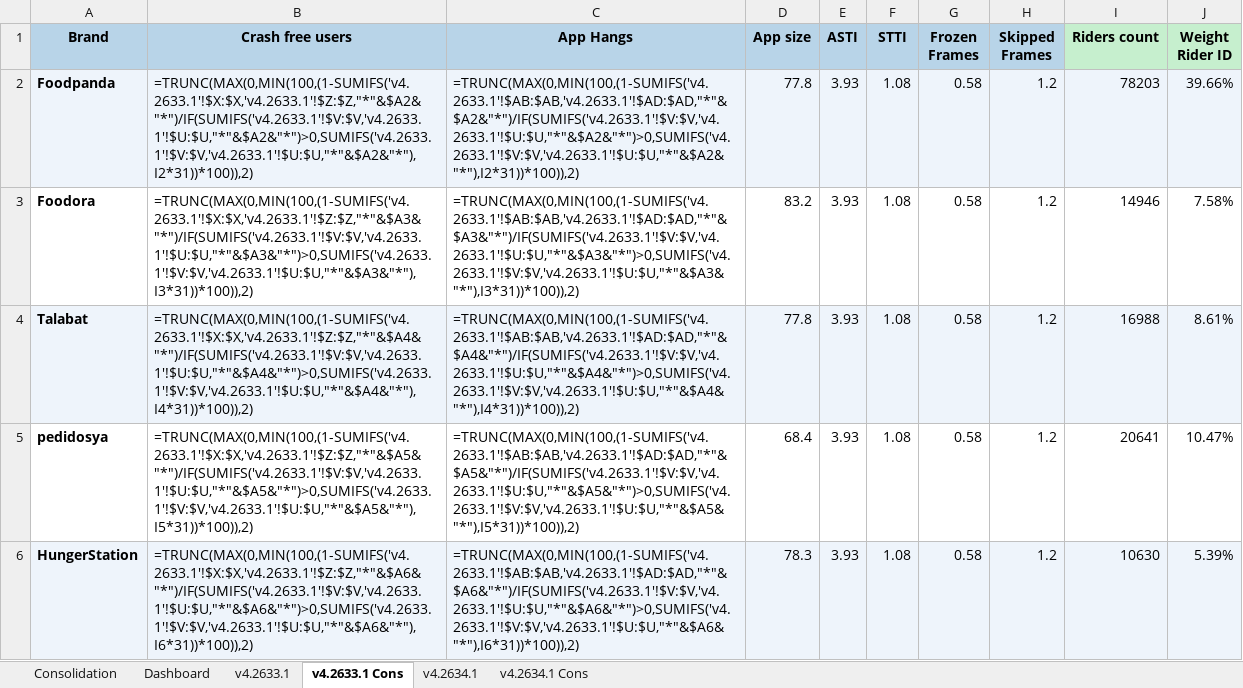
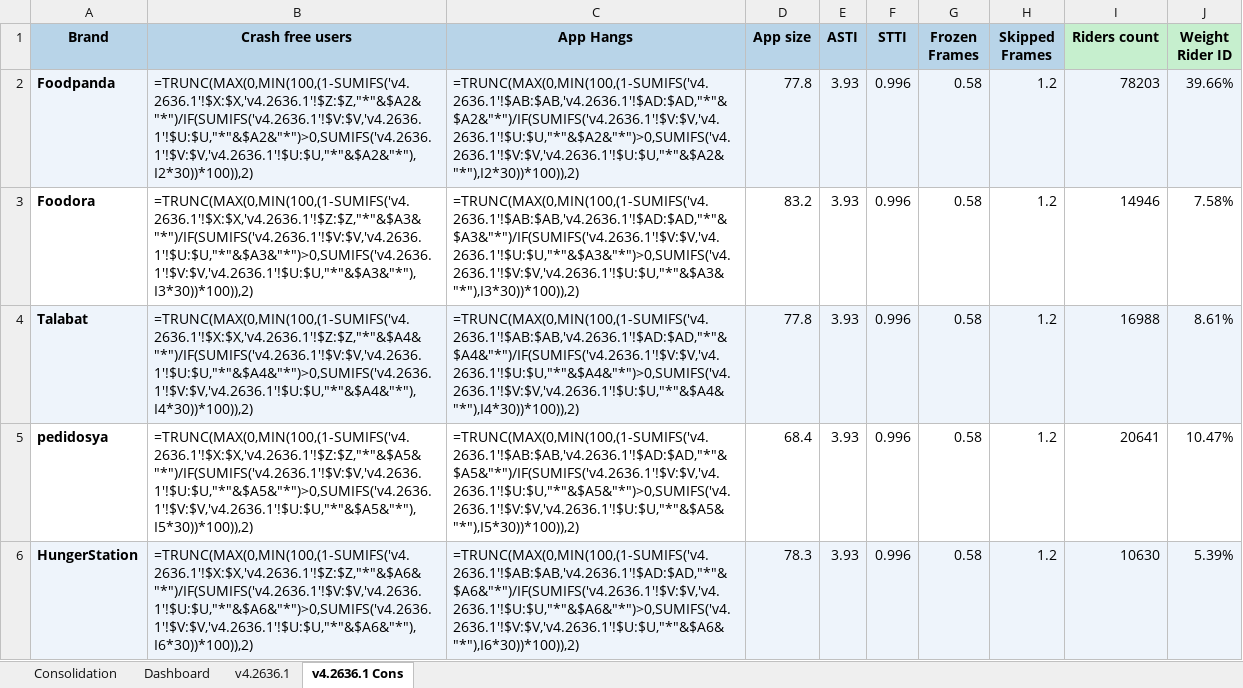
Before and after one commit to shilpa-bansal0401/rider-app-ios-reliability-dashboard, an Excel workbook: consolidation_report/sentry_data.xlsx, sheet v4.2636.1 Cons, drawn as a sheet; only a part is shown; values as stored, in another font and other column widths than the file's, no borders; formulas without a stored value are shown as written; the diff covers the shown part only; the diff names each change by its address in the sheet, - before the commit and + after, or states it on an @@ line.

Commit message:
Report update for September and crash query

```diff
--- a/consolidation_report/sentry_data.xlsx (sheet v4.2636.1 Cons)
+++ b/consolidation_report/sentry_data.xlsx (sheet v4.2636.1 Cons)
-sheet tab: v4.2633.1
+sheet tab: v4.2636.1
-sheet tab: v4.2633.1 Cons
+sheet tab: v4.2636.1 Cons
-sheet tab: v4.2634.1
-sheet tab: v4.2634.1 Cons
-B2 (Crash free users): =TRUNC(MAX(0,MIN(100,(1-SUMIFS('v4.2633.1'!$X:$X,'v4.2633.1'!$Z:$Z,"*"&$A2&"*")/IF(SUMIFS('v4.2633.1'!$V:$V,'v4.2633.1'!$U:$U,"*"&$A2&"*")>0,SUMIFS('v4.2633.1'!$V:$V,'v4.2633.1'!$U:$U,"*"&$A2&"*"),I2*31))*100)),2)
+B2 (Crash free users): =TRUNC(MAX(0,MIN(100,(1-SUMIFS('v4.2636.1'!$X:$X,'v4.2636.1'!$Z:$Z,"*"&$A2&"*")/IF(SUMIFS('v4.2636.1'!$V:$V,'v4.2636.1'!$U:$U,"*"&$A2&"*")>0,SUMIFS('v4.2636.1'!$V:$V,'v4.2636.1'!$U:$U,"*"&$A2&"*"),I2*30))*100)),2)
-C2 (App Hangs): =TRUNC(MAX(0,MIN(100,(1-SUMIFS('v4.2633.1'!$AB:$AB,'v4.2633.1'!$AD:$AD,"*"&$A2&"*")/IF(SUMIFS('v4.2633.1'!$V:$V,'v4.2633.1'!$U:$U,"*"&$A2&"*")>0,SUMIFS('v4.2633.1'!$V:$V,'v4.2633.1'!$U:$U,"*"&$A2&"*"),I2*31))*100)),2)
+C2 (App Hangs): =TRUNC(MAX(0,MIN(100,(1-SUMIFS('v4.2636.1'!$AB:$AB,'v4.2636.1'!$AD:$AD,"*"&$A2&"*")/IF(SUMIFS('v4.2636.1'!$V:$V,'v4.2636.1'!$U:$U,"*"&$A2&"*")>0,SUMIFS('v4.2636.1'!$V:$V,'v4.2636.1'!$U:$U,"*"&$A2&"*"),I2*30))*100)),2)
-F2:F6 (STTI): 1.08
+F2:F6 (STTI): 0.996
-B3 (Crash free users): =TRUNC(MAX(0,MIN(100,(1-SUMIFS('v4.2633.1'!$X:$X,'v4.2633.1'!$Z:$Z,"*"&$A3&"*")/IF(SUMIFS('v4.2633.1'!$V:$V,'v4.2633.1'!$U:$U,"*"&$A3&"*")>0,SUMIFS('v4.2633.1'!$V:$V,'v4.2633.1'!$U:$U,"*"&$A3&"*"),I3*31))*100)),2)
+B3 (Crash free users): =TRUNC(MAX(0,MIN(100,(1-SUMIFS('v4.2636.1'!$X:$X,'v4.2636.1'!$Z:$Z,"*"&$A3&"*")/IF(SUMIFS('v4.2636.1'!$V:$V,'v4.2636.1'!$U:$U,"*"&$A3&"*")>0,SUMIFS('v4.2636.1'!$V:$V,'v4.2636.1'!$U:$U,"*"&$A3&"*"),I3*30))*100)),2)
-C3 (App Hangs): =TRUNC(MAX(0,MIN(100,(1-SUMIFS('v4.2633.1'!$AB:$AB,'v4.2633.1'!$AD:$AD,"*"&$A3&"*")/IF(SUMIFS('v4.2633.1'!$V:$V,'v4.2633.1'!$U:$U,"*"&$A3&"*")>0,SUMIFS('v4.2633.1'!$V:$V,'v4.2633.1'!$U:$U,"*"&$A3&"*"),I3*31))*100)),2)
+C3 (App Hangs): =TRUNC(MAX(0,MIN(100,(1-SUMIFS('v4.2636.1'!$AB:$AB,'v4.2636.1'!$AD:$AD,"*"&$A3&"*")/IF(SUMIFS('v4.2636.1'!$V:$V,'v4.2636.1'!$U:$U,"*"&$A3&"*")>0,SUMIFS('v4.2636.1'!$V:$V,'v4.2636.1'!$U:$U,"*"&$A3&"*"),I3*30))*100)),2)
-B4 (Crash free users): =TRUNC(MAX(0,MIN(100,(1-SUMIFS('v4.2633.1'!$X:$X,'v4.2633.1'!$Z:$Z,"*"&$A4&"*")/IF(SUMIFS('v4.2633.1'!$V:$V,'v4.2633.1'!$U:$U,"*"&$A4&"*")>0,SUMIFS('v4.2633.1'!$V:$V,'v4.2633.1'!$U:$U,"*"&$A4&"*"),I4*31))*100)),2)
+B4 (Crash free users): =TRUNC(MAX(0,MIN(100,(1-SUMIFS('v4.2636.1'!$X:$X,'v4.2636.1'!$Z:$Z,"*"&$A4&"*")/IF(SUMIFS('v4.2636.1'!$V:$V,'v4.2636.1'!$U:$U,"*"&$A4&"*")>0,SUMIFS('v4.2636.1'!$V:$V,'v4.2636.1'!$U:$U,"*"&$A4&"*"),I4*30))*100)),2)
-C4 (App Hangs): =TRUNC(MAX(0,MIN(100,(1-SUMIFS('v4.2633.1'!$AB:$AB,'v4.2633.1'!$AD:$AD,"*"&$A4&"*")/IF(SUMIFS('v4.2633.1'!$V:$V,'v4.2633.1'!$U:$U,"*"&$A4&"*")>0,SUMIFS('v4.2633.1'!$V:$V,'v4.2633.1'!$U:$U,"*"&$A4&"*"),I4*31))*100)),2)
+C4 (App Hangs): =TRUNC(MAX(0,MIN(100,(1-SUMIFS('v4.2636.1'!$AB:$AB,'v4.2636.1'!$AD:$AD,"*"&$A4&"*")/IF(SUMIFS('v4.2636.1'!$V:$V,'v4.2636.1'!$U:$U,"*"&$A4&"*")>0,SUMIFS('v4.2636.1'!$V:$V,'v4.2636.1'!$U:$U,"*"&$A4&"*"),I4*30))*100)),2)
-B5 (Crash free users): =TRUNC(MAX(0,MIN(100,(1-SUMIFS('v4.2633.1'!$X:$X,'v4.2633.1'!$Z:$Z,"*"&$A5&"*")/IF(SUMIFS('v4.2633.1'!$V:$V,'v4.2633.1'!$U:$U,"*"&$A5&"*")>0,SUMIFS('v4.2633.1'!$V:$V,'v4.2633.1'!$U:$U,"*"&$A5&"*"),I5*31))*100)),2)
+B5 (Crash free users): =TRUNC(MAX(0,MIN(100,(1-SUMIFS('v4.2636.1'!$X:$X,'v4.2636.1'!$Z:$Z,"*"&$A5&"*")/IF(SUMIFS('v4.2636.1'!$V:$V,'v4.2636.1'!$U:$U,"*"&$A5&"*")>0,SUMIFS('v4.2636.1'!$V:$V,'v4.2636.1'!$U:$U,"*"&$A5&"*"),I5*30))*100)),2)
-C5 (App Hangs): =TRUNC(MAX(0,MIN(100,(1-SUMIFS('v4.2633.1'!$AB:$AB,'v4.2633.1'!$AD:$AD,"*"&$A5&"*")/IF(SUMIFS('v4.2633.1'!$V:$V,'v4.2633.1'!$U:$U,"*"&$A5&"*")>0,SUMIFS('v4.2633.1'!$V:$V,'v4.2633.1'!$U:$U,"*"&$A5&"*"),I5*31))*100)),2)
+C5 (App Hangs): =TRUNC(MAX(0,MIN(100,(1-SUMIFS('v4.2636.1'!$AB:$AB,'v4.2636.1'!$AD:$AD,"*"&$A5&"*")/IF(SUMIFS('v4.2636.1'!$V:$V,'v4.2636.1'!$U:$U,"*"&$A5&"*")>0,SUMIFS('v4.2636.1'!$V:$V,'v4.2636.1'!$U:$U,"*"&$A5&"*"),I5*30))*100)),2)
-B6 (Crash free users): =TRUNC(MAX(0,MIN(100,(1-SUMIFS('v4.2633.1'!$X:$X,'v4.2633.1'!$Z:$Z,"*"&$A6&"*")/IF(SUMIFS('v4.2633.1'!$V:$V,'v4.2633.1'!$U:$U,"*"&$A6&"*")>0,SUMIFS('v4.2633.1'!$V:$V,'v4.2633.1'!$U:$U,"*"&$A6&"*"),I6*31))*100)),2)
+B6 (Crash free users): =TRUNC(MAX(0,MIN(100,(1-SUMIFS('v4.2636.1'!$X:$X,'v4.2636.1'!$Z:$Z,"*"&$A6&"*")/IF(SUMIFS('v4.2636.1'!$V:$V,'v4.2636.1'!$U:$U,"*"&$A6&"*")>0,SUMIFS('v4.2636.1'!$V:$V,'v4.2636.1'!$U:$U,"*"&$A6&"*"),I6*30))*100)),2)
-C6 (App Hangs): =TRUNC(MAX(0,MIN(100,(1-SUMIFS('v4.2633.1'!$AB:$AB,'v4.2633.1'!$AD:$AD,"*"&$A6&"*")/IF(SUMIFS('v4.2633.1'!$V:$V,'v4.2633.1'!$U:$U,"*"&$A6&"*")>0,SUMIFS('v4.2633.1'!$V:$V,'v4.2633.1'!$U:$U,"*"&$A6&"*"),I6*31))*100)),2)
+C6 (App Hangs): =TRUNC(MAX(0,MIN(100,(1-SUMIFS('v4.2636.1'!$AB:$AB,'v4.2636.1'!$AD:$AD,"*"&$A6&"*")/IF(SUMIFS('v4.2636.1'!$V:$V,'v4.2636.1'!$U:$U,"*"&$A6&"*")>0,SUMIFS('v4.2636.1'!$V:$V,'v4.2636.1'!$U:$U,"*"&$A6&"*"),I6*30))*100)),2)
```
Also changed, not shown: 15 edited cells elsewhere in this sheet, sheet Dashboard, sheet v4.2636.1, sheet Consolidation, hidden cells, 4 other files.
